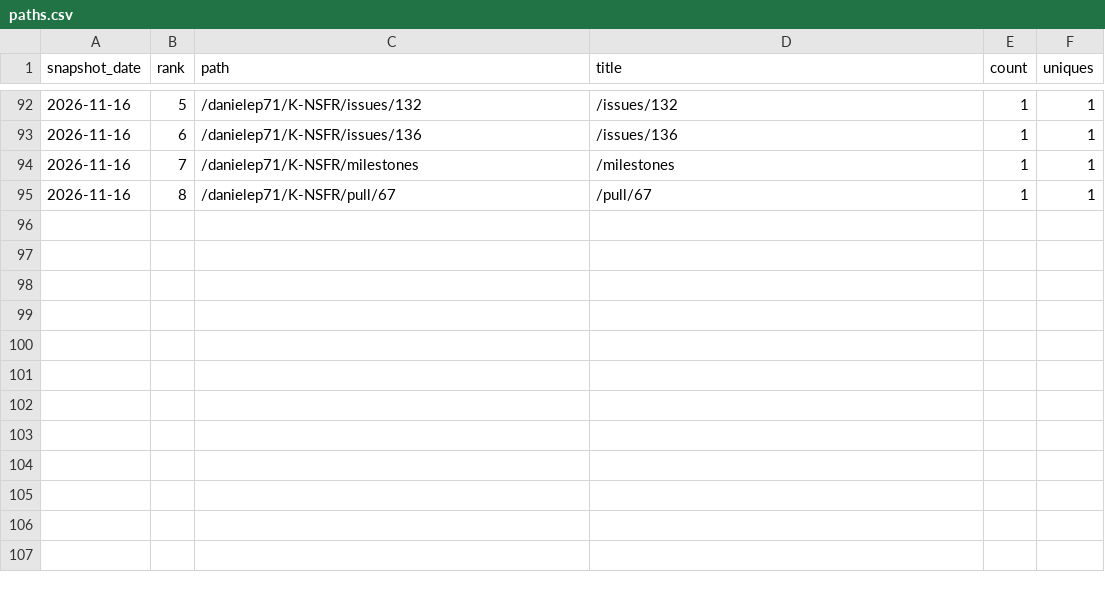
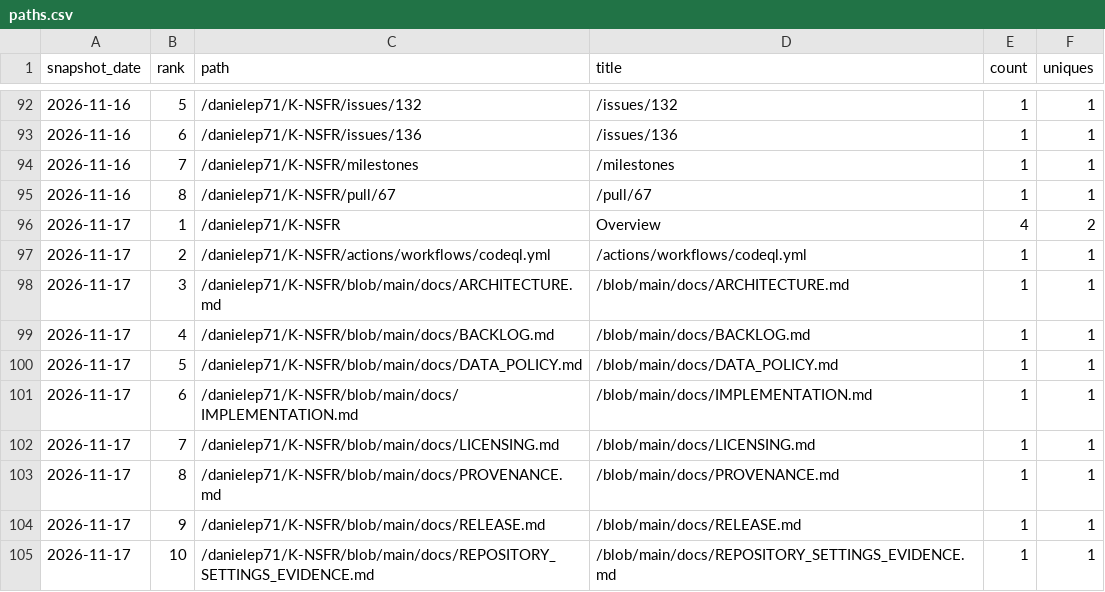
Before and after one commit to danielep71/K-NSFR, a CSV file: data/paths.csv, drawn as a sheet; only a part is shown, gaps mark what is left out; the diff names each change by its address in the sheet, - before the commit and + after, or states it on an @@ line.

```diff
--- a/data/paths.csv
+++ b/data/paths.csv
+row 96: 2026-11-17 | 1 | /danielep71/K-NSFR | Overview | 4 | 2
+row 97: 2026-11-17 | 2 | /danielep71/K-NSFR/actions/workflows/codeql.yml | /actions/workflows/codeql.yml | 1 | 1
+row 98: 2026-11-17 | 3 | /danielep71/K-NSFR/blob/main/docs/ARCHITECTURE.md | /blob/main/docs/ARCHITECTURE.md | 1 | 1
+row 99: 2026-11-17 | 4 | /danielep71/K-NSFR/blob/main/docs/BACKLOG.md | /blob/main/docs/BACKLOG.md | 1 | 1
+row 100: 2026-11-17 | 5 | /danielep71/K-NSFR/blob/main/docs/DATA_POLICY.md | /blob/main/docs/DATA_POLICY.md | 1 | 1
+row 101: 2026-11-17 | 6 | /danielep71/K-NSFR/blob/main/docs/IMPLEMENTATION.md | /blob/main/docs/IMPLEMENTATION.md | 1 | 1
+row 102: 2026-11-17 | 7 | /danielep71/K-NSFR/blob/main/docs/LICENSING.md | /blob/main/docs/LICENSING.md | 1 | 1
+row 103: 2026-11-17 | 8 | /danielep71/K-NSFR/blob/main/docs/PROVENANCE.md | /blob/main/docs/PROVENANCE.md | 1 | 1
+row 104: 2026-11-17 | 9 | /danielep71/K-NSFR/blob/main/docs/RELEASE.md | /blob/main/docs/RELEASE.md | 1 | 1
+row 105: 2026-11-17 | 10 | /danielep71/K-NSFR/blob/main/docs/REPOSITORY_SETTINGS_EVIDENCE.md | /blob/main/docs/REPOSITORY_SETTINGS_EVIDENCE.md | 1 | 1
```
Also changed, not shown: data/daily.csv, data/referrers.csv, 4 other files.
